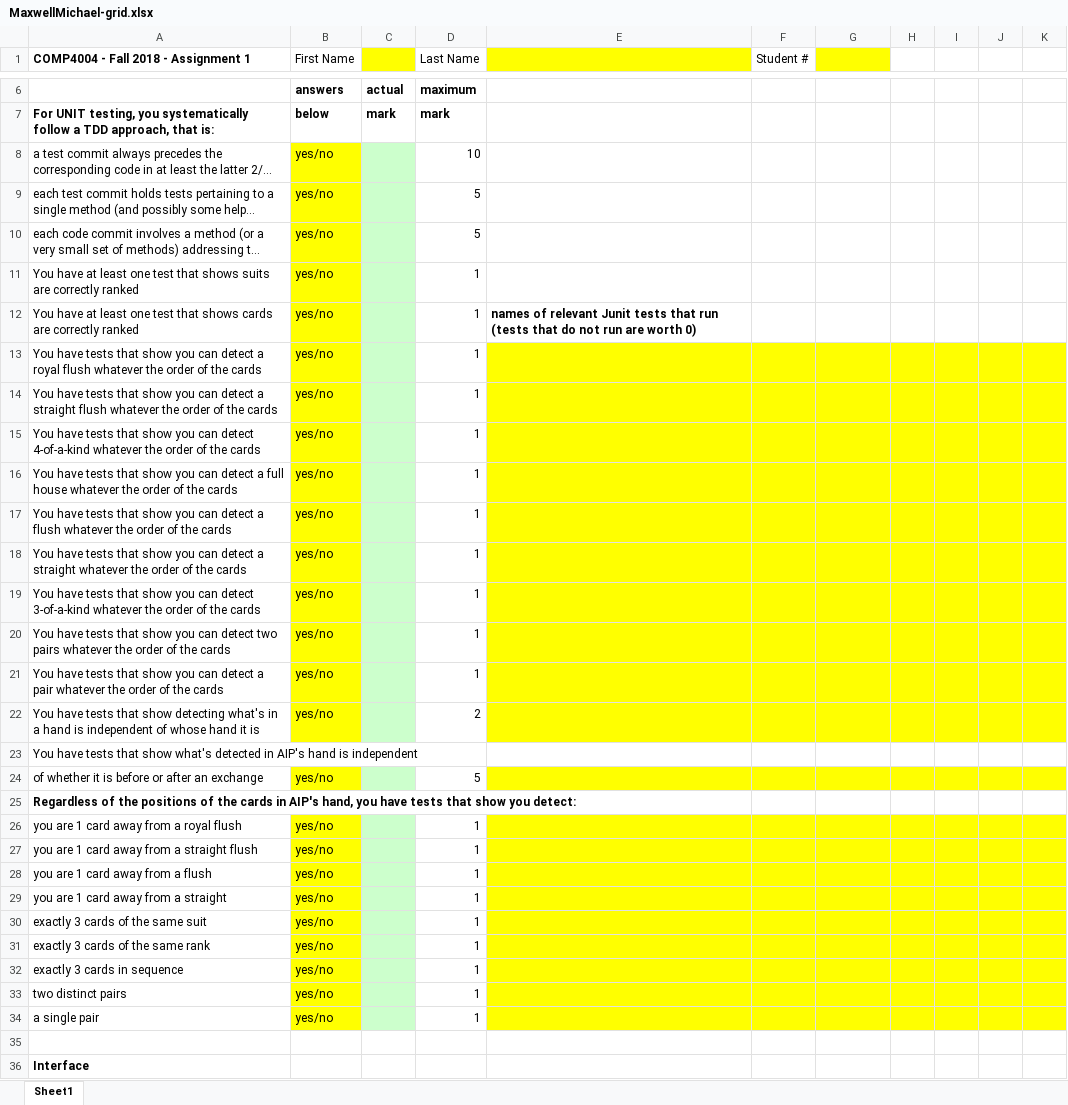
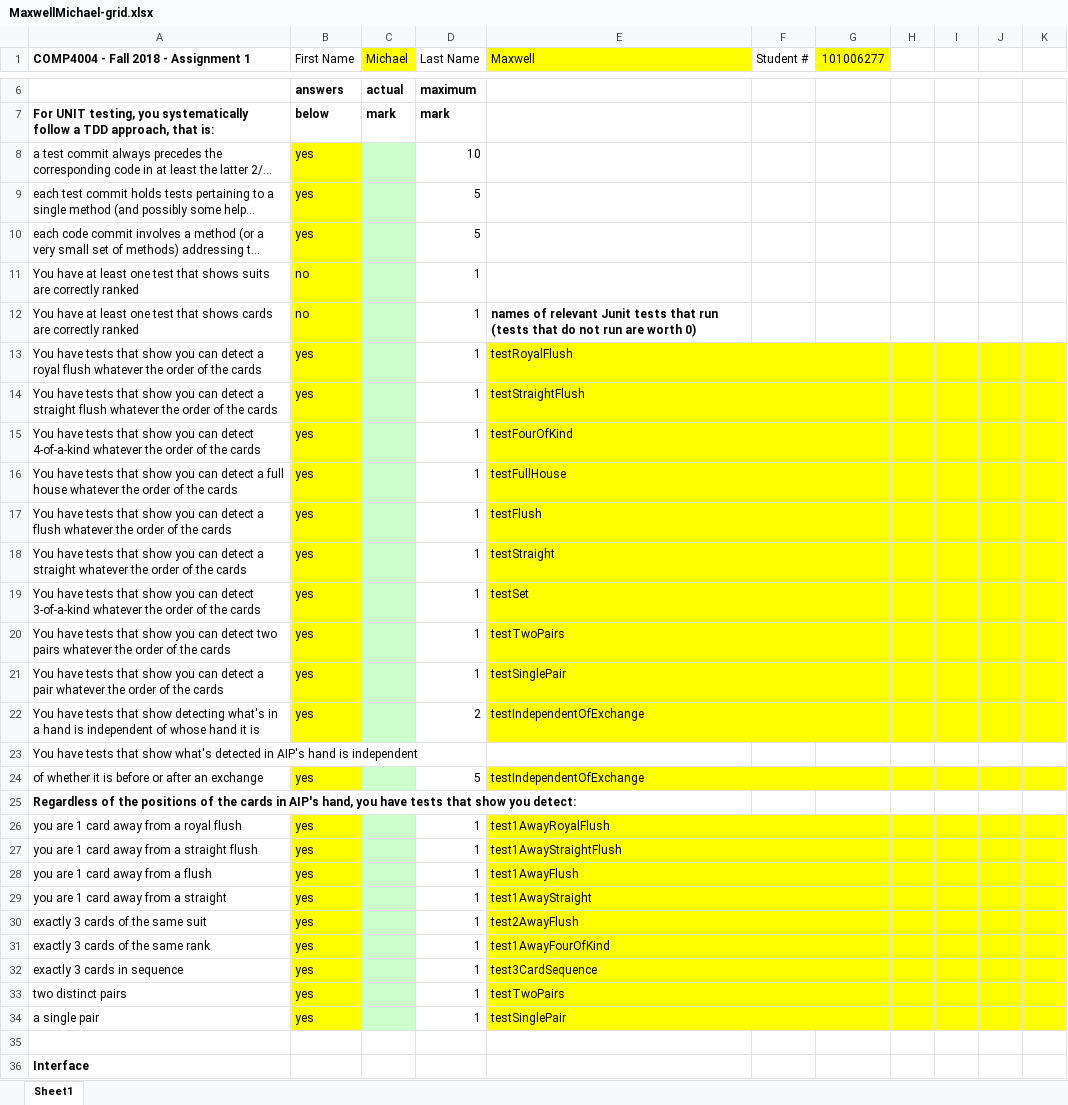
Before and after one commit to mic-max/poker, an Excel workbook: MaxwellMichael-grid.xlsx, sheet Sheet1, drawn as a sheet; only a part is shown, gaps mark what is left out; long unchanged cells end in …; values as stored, in another font and other column widths than the file's, no borders; the diff covers the shown part only; the diff names each change by its address in the sheet, - before the commit and + after, or states it on an @@ line.

Commit message:
filled out grid, finished input.txt & ignore empty lines

```diff
--- a/MaxwellMichael-grid.xlsx (sheet Sheet1)
+++ b/MaxwellMichael-grid.xlsx (sheet Sheet1)
-C1: (empty)
+C1: Michael
-E1: (empty)
+E1: Maxwell
-G1: (empty)
+G1: 101006277
-B8:B10 (First Name): yes/no
+B8:B10 (First Name): yes
-B11:B12 (First Name): yes/no
+B11:B12 (First Name): no
-B13:B22 (First Name): yes/no
+B13:B22 (First Name): yes
-E13 (Maxwell): (empty)
+E13 (Maxwell): testRoyalFlush
-E14 (Maxwell): (empty)
+E14 (Maxwell): testStraightFlush
-E15 (Maxwell): (empty)
+E15 (Maxwell): testFourOfKind
-E16 (Maxwell): (empty)
+E16 (Maxwell): testFullHouse
-E17 (Maxwell): (empty)
+E17 (Maxwell): testFlush
-E18 (Maxwell): (empty)
+E18 (Maxwell): testStraight
-E19 (Maxwell): (empty)
+E19 (Maxwell): testSet
-E20 (Maxwell): (empty)
+E20 (Maxwell): testTwoPairs
-E21 (Maxwell): (empty)
+E21 (Maxwell): testSinglePair
-E22 (Maxwell): (empty)
+E22 (Maxwell): testIndependentOfExchange
-B24 (First Name): yes/no
+B24 (First Name): yes
-E24 (Maxwell): (empty)
+E24 (Maxwell): testIndependentOfExchange
-B26:B34 (First Name): yes/no
+B26:B34 (First Name): yes
-E26 (Maxwell): (empty)
+E26 (Maxwell): test1AwayRoyalFlush
-E27 (Maxwell): (empty)
+E27 (Maxwell): test1AwayStraightFlush
-E28 (Maxwell): (empty)
+E28 (Maxwell): test1AwayFlush
-E29 (Maxwell): (empty)
+E29 (Maxwell): test1AwayStraight
-E30 (Maxwell): (empty)
+E30 (Maxwell): test2AwayFlush
-E31 (Maxwell): (empty)
+E31 (Maxwell): test1AwayFourOfKind
-E32 (Maxwell): (empty)
+E32 (Maxwell): test3CardSequence
-E33 (Maxwell): (empty)
+E33 (Maxwell): testTwoPairs
-E34 (Maxwell): (empty)
+E34 (Maxwell): testSinglePair
```
Also changed, not shown: 141 edited cells and cell formats elsewhere in this sheet, 2 other files.
